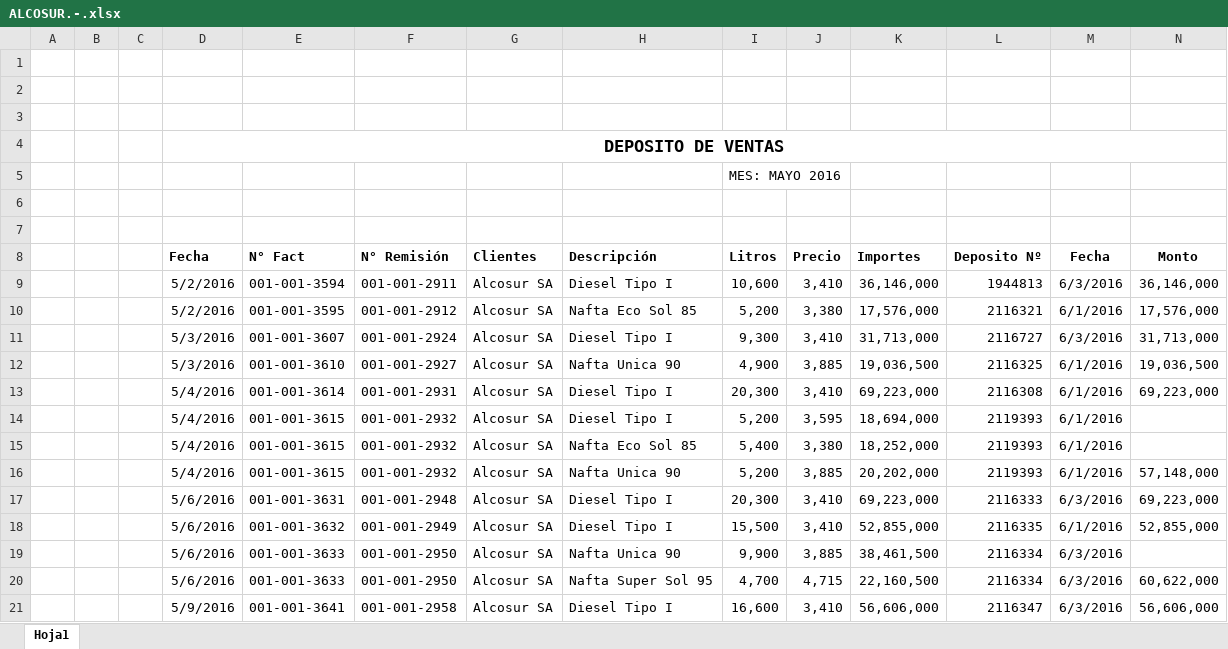
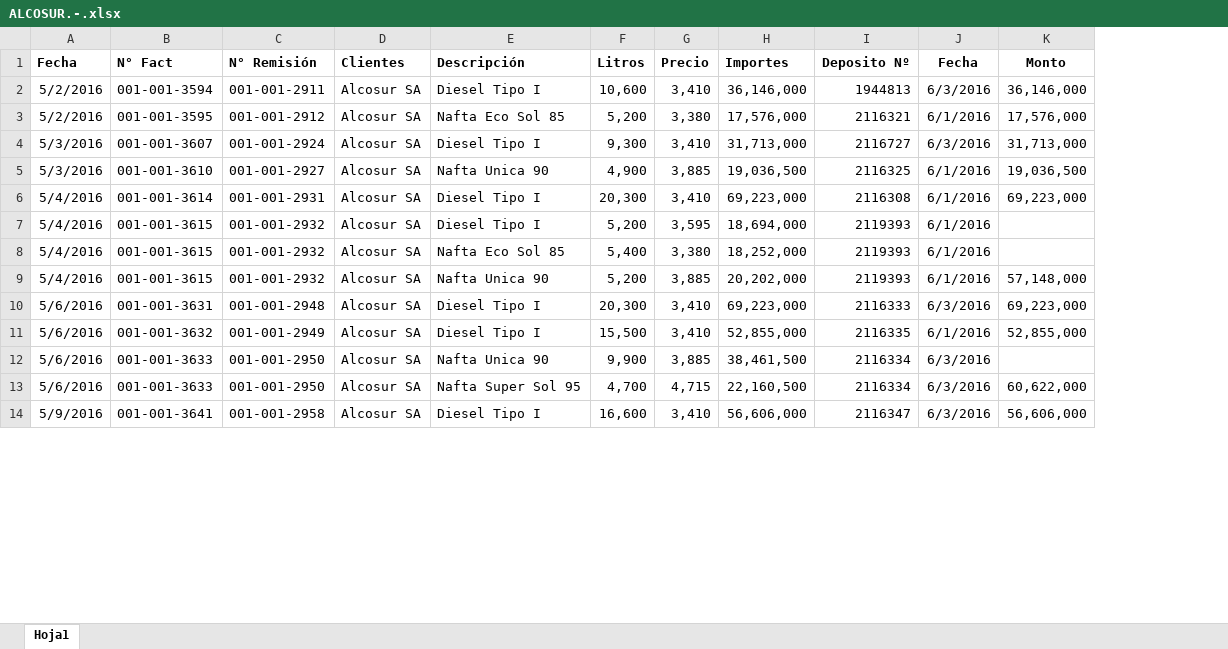
Before and after one commit to acevedce/ECAVConsultancy, an Excel workbook: HN SA 2016 ( DEPOSITOS )/DEPOSITOS MAYO 2016.-/ALCOSUR.-.xlsx, sheet Hoja1, drawn as a sheet; only a part is shown; values as stored, in another font and other column widths than the file's, no borders; removed rows and columns are numbered as before the commit, all else as after; rows hold the shown columns only; the diff names each change by its address in the sheet, - before the commit and + after, or states it on an @@ line.

```diff
--- a/HN SA 2016 ( DEPOSITOS )/DEPOSITOS MAYO 2016.-/ALCOSUR.-.xlsx (sheet Hoja1)
+++ b/HN SA 2016 ( DEPOSITOS )/DEPOSITOS MAYO 2016.-/ALCOSUR.-.xlsx (sheet Hoja1)
-column A, empty
-column B, empty
-column C, empty
-row 1: (empty)
-row 2: (empty)
-row 3: (empty)
-row 4:  |  |  | DEPOSITO DE VENTAS
-row 5:  |  |  |  |  |  |  |  | MES: MAYO 2016
-row 6: (empty)
-row 7: (empty)
```
Also changed, not shown: formulas that keep their value, HN SA 2016 ( DEPOSITOS )/DEPOSITOS ABRIL 2016.-/ALCOSUR.-.xlsx, HN SA 2016 ( DEPOSITOS )/DEPOSITOS AGOSTO 2016.-/ALCOSUR.-.xlsx, 21 other files.
